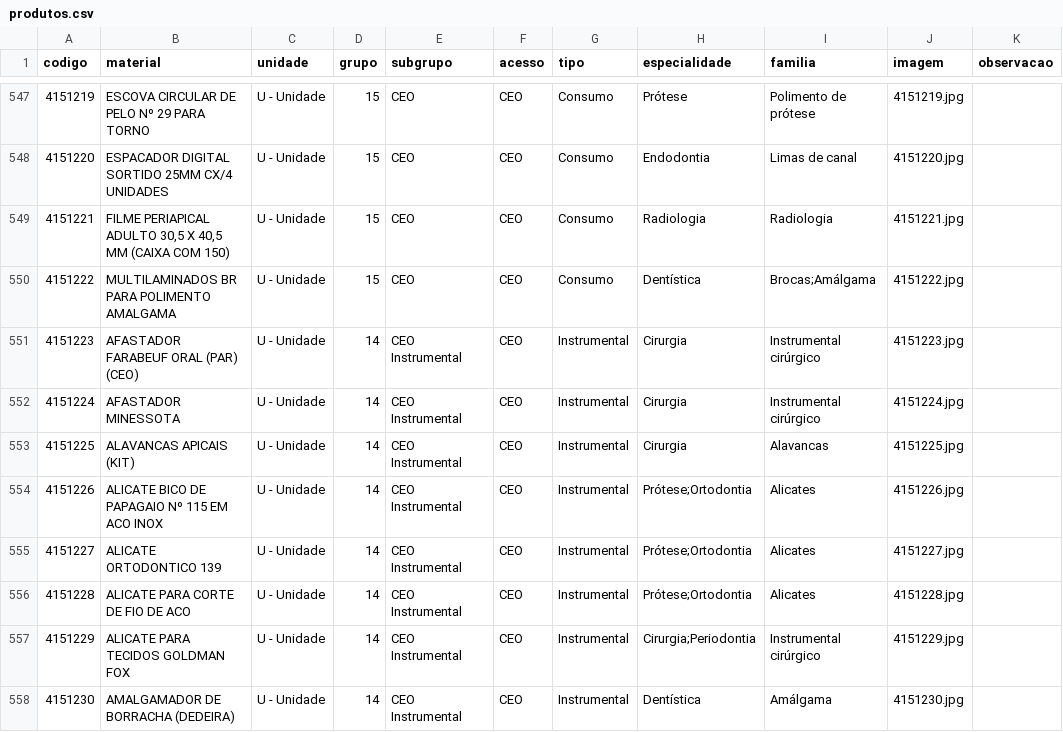
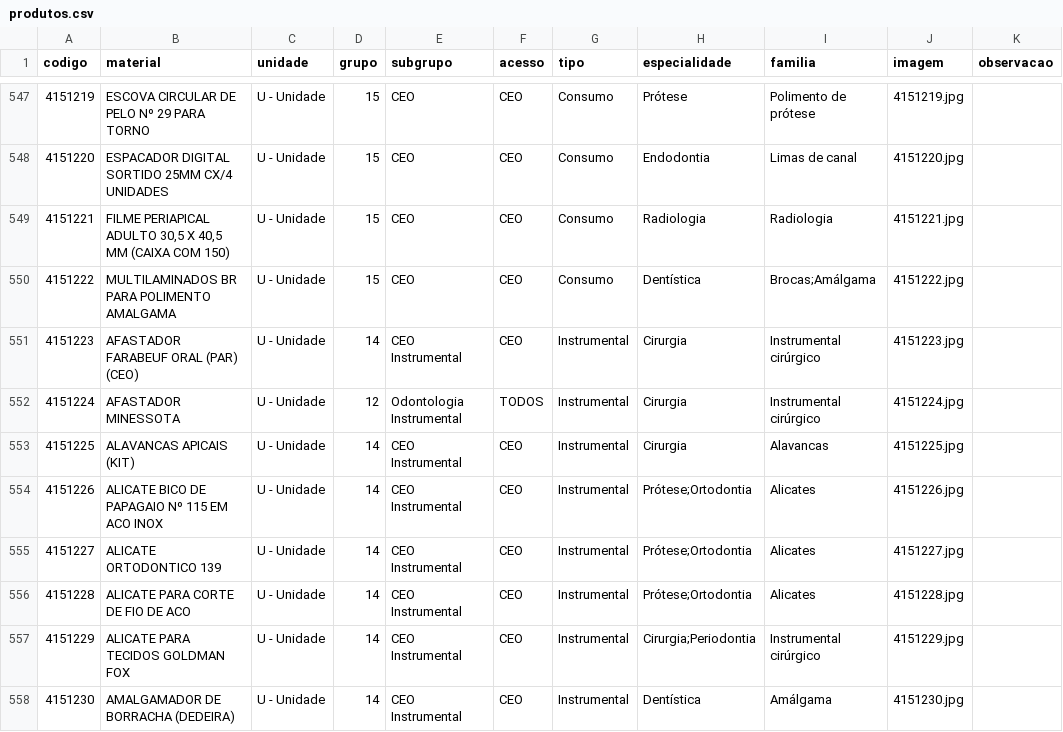
Before and after one commit to csmonteserrat/guiailustrado, a CSV file: produtos.csv, drawn as a sheet; only a part is shown, gaps mark what is left out; the diff covers the shown part only; the diff names each change by its address in the sheet, - before the commit and + after, or states it on an @@ line.

```diff
--- a/produtos.csv
+++ b/produtos.csv
-D552 (grupo): 14
+D552 (grupo): 12
-E552 (subgrupo): CEO Instrumental
+E552 (subgrupo): Odontologia Instrumental
-F552 (acesso): CEO
+F552 (acesso): TODOS
```
Also changed, not shown: 22 edited cells elsewhere in this file.
